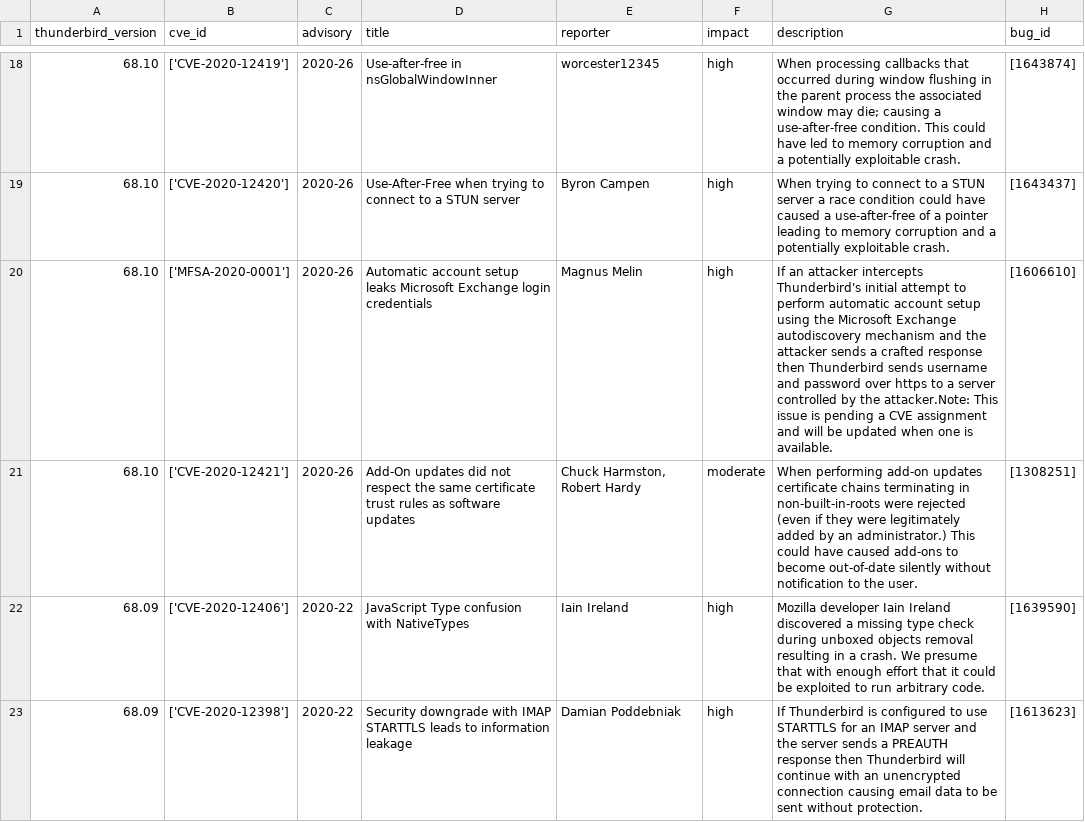
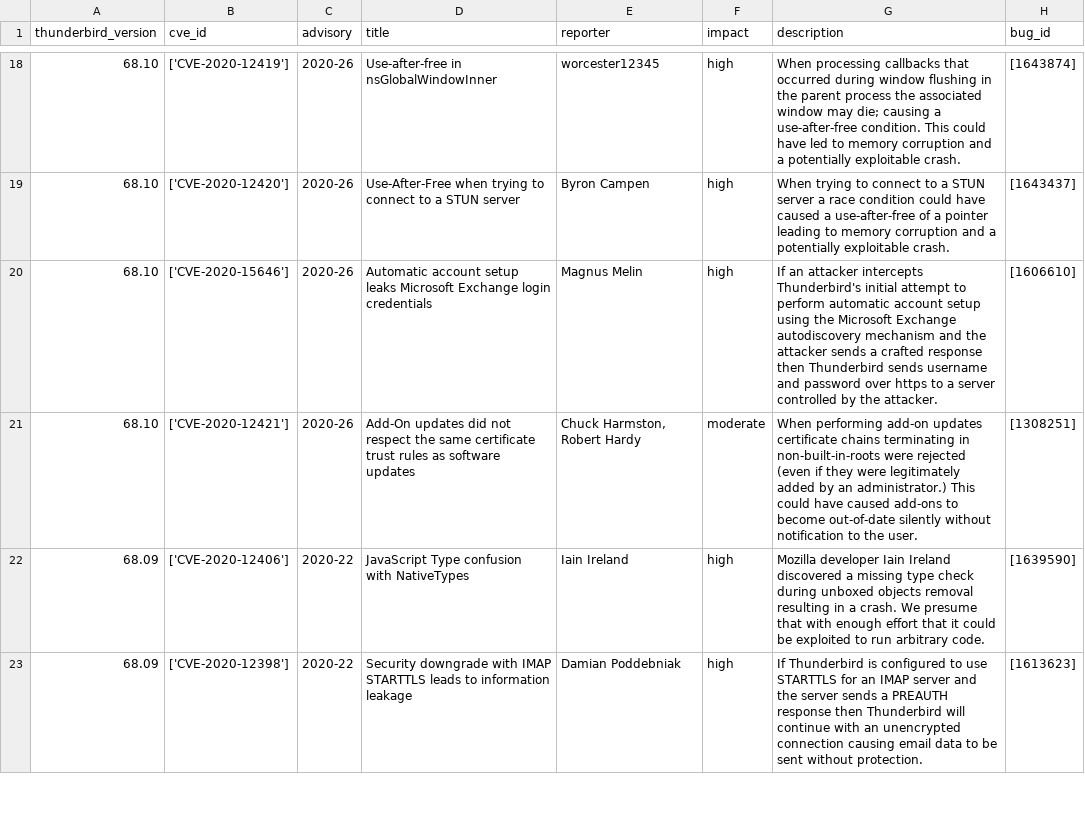
Before and after one commit to krn65/mpvd, a CSV file: product_data/thunderbird.csv, drawn as a sheet; only a part is shown, gaps mark what is left out.

Commit message:
Update Firefox 78.0.2 and Thunderbird 68.10 data
- Initial security advisory pages for Firefox 78.0.2 and Thunderbird 68.10 included a `MFSA ID` instead of a `CVE ID`
- Update vulnerability data and CVE ID data to include modifications from the security advisory pages

```diff
--- a/product_data/thunderbird.csv
+++ b/product_data/thunderbird.csv
@@ -19,3 +19,3 @@ thunderbird_version,cve_id,advisory,title,reporter,impact,description,bug_id
 68.10,['CVE-2020-12420'],2020-26,Use-After-Free when trying to connect to a STUN server,Byron Campen,high,When trying to connect to a STUN server a race condition could have caused a use-after-free of a pointer leading to memory corruption and a potentially exploitable crash.,[1643437]
-68.10,['MFSA-2020-0001'],2020-26,Automatic account setup leaks Microsoft Exchange login credentials,Magnus Melin,high,If an attacker intercepts Thunderbird's initial attempt to perform automatic account setup using the Microsoft Exchange autodiscovery mechanism and the attacker sends a crafted response then Thunderbird sends username and password over https to a server controlled by the attacker.Note: This issue is pending a CVE assignment and will be updated when one is available.,[1606610]
+68.10,['CVE-2020-15646'],2020-26,Automatic account setup leaks Microsoft Exchange login credentials,Magnus Melin,high,If an attacker intercepts Thunderbird's initial attempt to perform automatic account setup using the Microsoft Exchange autodiscovery mechanism and the attacker sends a crafted response then Thunderbird sends username and password over https to a server controlled by the attacker.,[1606610]
 68.10,['CVE-2020-12421'],2020-26,Add-On updates did not respect the same certificate trust rules as software updates,"Chuck Harmston, Robert Hardy",moderate,When performing add-on updates certificate chains terminating in non-built-in-roots were rejected (even if they were legitimately added by an administrator.) This could have caused add-ons to become out-of-date silently without notification to the user.,[1308251]
```
Also changed, not shown: cve_data/cve_data.csv, product_data/firefox.csv, 1 other file.
